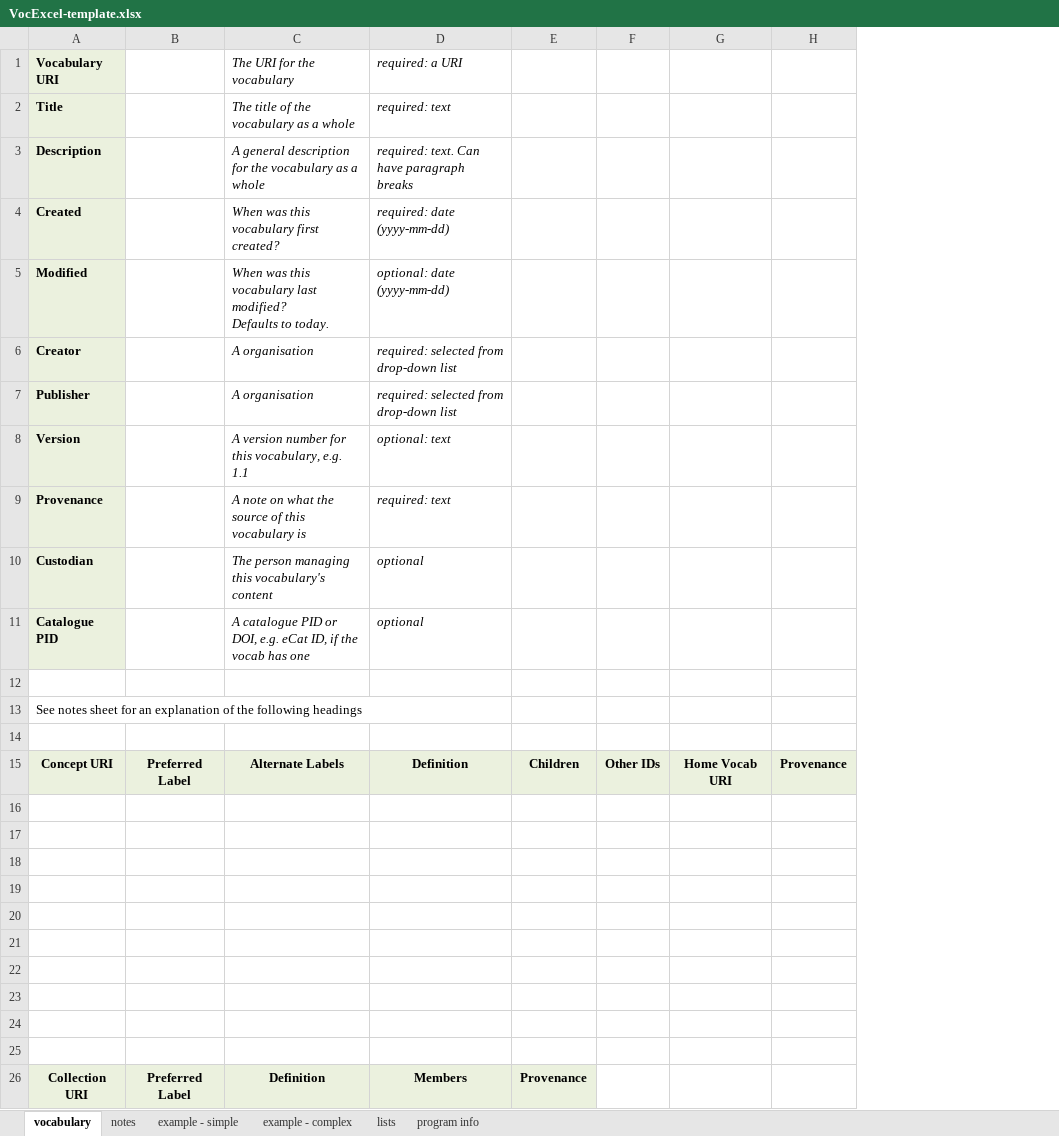
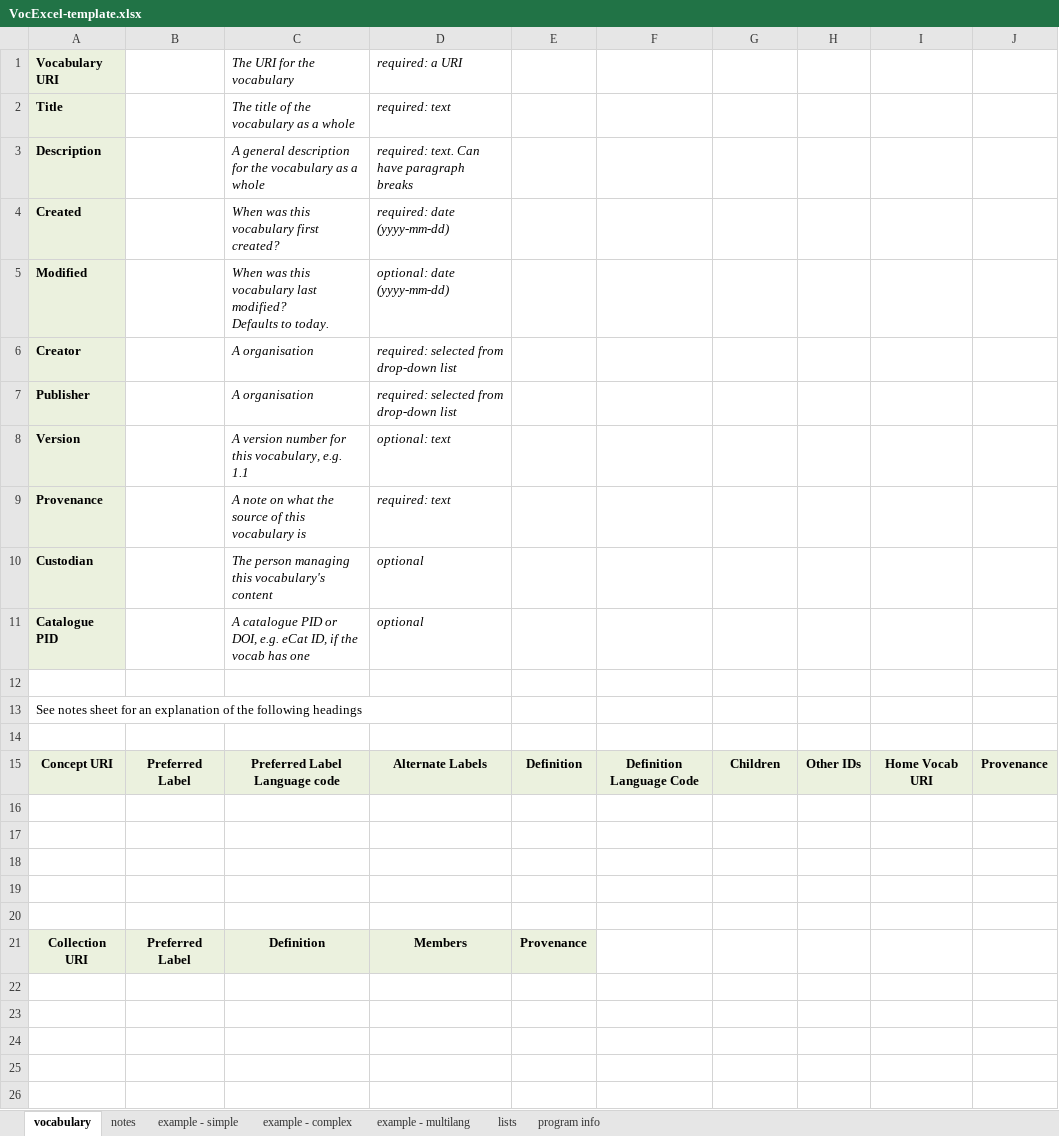
Before and after one commit to RDFLib/VocExcel, an Excel workbook: VocExcel-template.xlsx, sheet vocabulary, drawn as a sheet; values as stored, in another font and other column widths than the file's, no borders; removed rows and columns are numbered as before the commit, all else as after; the diff names each change by its address in the sheet, - before the commit and + after, or states it on an @@ line.

Commit message:
multi-lingual preflabel and definition support for Concepts

```diff
--- a/VocExcel-template.xlsx (sheet vocabulary)
+++ b/VocExcel-template.xlsx (sheet vocabulary)
+sheet tab: example - multilang
+column E, rows 15-21: Definition |  |  |  |  |  | Provenance
+column F, row 15: Definition Language Code
-C15 (The URI for the vocabulary): Alternate Labels
+C15 (The URI for the vocabulary): Preferred Label Language code
-D15 (required: a URI): Definition
+D15 (required: a URI): Alternate Labels
-row 21: (empty)
-row 22: (empty)
-row 23: (empty)
-row 24: (empty)
-row 25: (empty)
-G21: Provenance
+G21: (empty)
-G21 fill: #EBF1DE
+G21 fill: none
```
Also changed, not shown: sheet example - simple, sheet example - complex, sheet notes, sheet program info, 9 other files.
